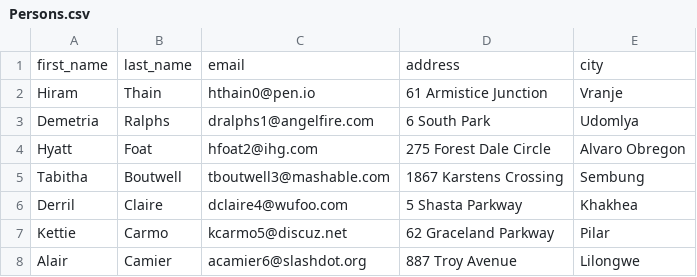
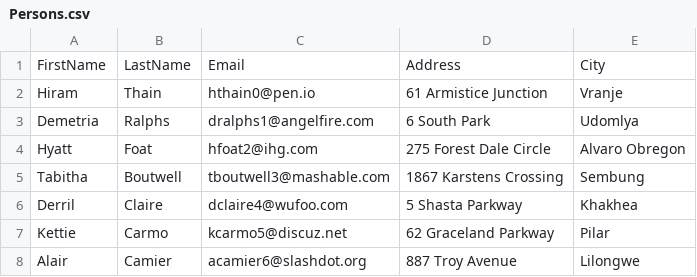
Before and after one commit to Kelrohir/Stereograph.TechnicalTest, a CSV file: Stereograph.TechnicalTest.Api/Ressources/Persons.csv, drawn as a sheet; only a part is shown.

Commit message:
insert data on with first migration

```diff
--- a/Stereograph.TechnicalTest.Api/Ressources/Persons.csv
+++ b/Stereograph.TechnicalTest.Api/Ressources/Persons.csv
@@ -1,2 +1,2 @@
-first_name,last_name,email,address,city
+FirstName,LastName,Email,Address,City
 Hiram,Thain,hthain0@pen.io,61 Armistice Junction,Vranje
```
Also changed, not shown: 5 other files.
